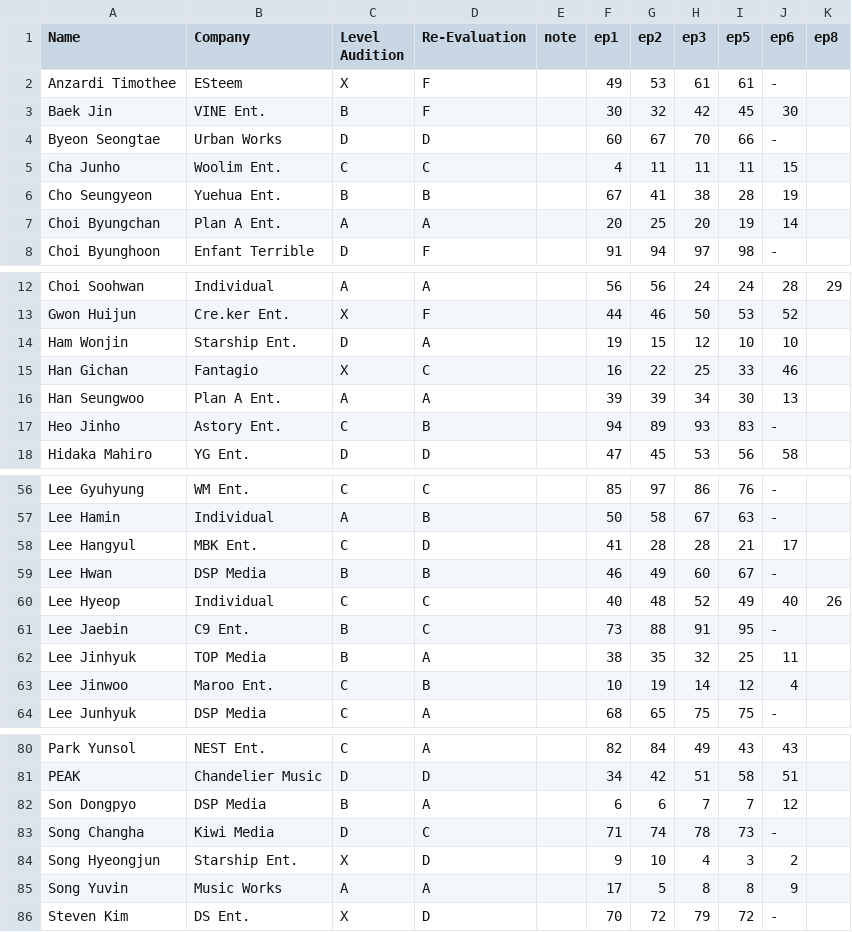
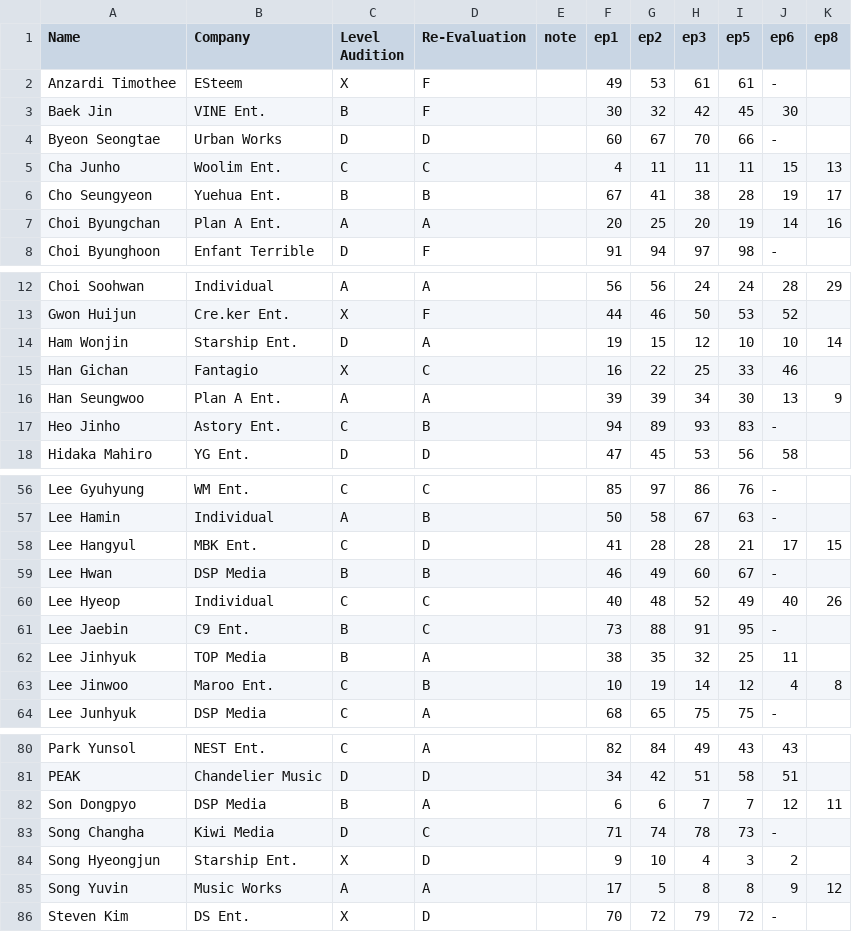
Before and after one commit to ajyu124/px101ranking, a CSV file: producex101.csv, drawn as a sheet; only a part is shown, gaps mark what is left out; the diff covers the shown part only.

Commit message:
Update producex101.csv

```diff
--- a/producex101.csv
+++ b/producex101.csv
@@ -4,5 +4,5 @@ Baek Jin,VINE Ent.,B,F,,30,32,42,45,30
 Byeon Seongtae,Urban Works,D,D,,60,67,70,66,-
-Cha Junho,Woolim Ent.,C,C,,4,11,11,11,15
-Cho Seungyeon,Yuehua Ent.,B,B,,67,41,38,28,19
-Choi Byungchan,Plan A Ent.,A,A,,20,25,20,19,14
+Cha Junho,Woolim Ent.,C,C,,4,11,11,11,15,13
+Cho Seungyeon,Yuehua Ent.,B,B,,67,41,38,28,19,17
+Choi Byungchan,Plan A Ent.,A,A,,20,25,20,19,14,16
 Choi Byunghoon,Enfant Terrible,D,F,,91,94,97,98,-
@@ -13,5 +13,5 @@ Choi Soohwan,Individual,A,A,,56,56,24,24,28,29
 Gwon Huijun,Cre.ker Ent.,X,F,,44,46,50,53,52
-Ham Wonjin,Starship Ent.,D,A,,19,15,12,10,10
+Ham Wonjin,Starship Ent.,D,A,,19,15,12,10,10,14
 Han Gichan,Fantagio,X,C,,16,22,25,33,46
-Han Seungwoo,Plan A Ent.,A,A,,39,39,34,30,13
+Han Seungwoo,Plan A Ent.,A,A,,39,39,34,30,13,9
 Heo Jinho,Astory Ent.,C,B,,94,89,93,83,-
@@ -57,3 +57,3 @@ Lee Gyuhyung,WM Ent.,C,C,,85,97,86,76,-
 Lee Hamin,Individual,A,B,,50,58,67,63,-
-Lee Hangyul,MBK Ent.,C,D,,41,28,28,21,17
+Lee Hangyul,MBK Ent.,C,D,,41,28,28,21,17,15
 Lee Hwan,DSP Media,B,B,,46,49,60,67,-
@@ -62,3 +62,3 @@ Lee Jaebin,C9 Ent.,B,C,,73,88,91,95,-
 Lee Jinhyuk,TOP Media,B,A,,38,35,32,25,11
-Lee Jinwoo,Maroo Ent.,C,B,,10,19,14,12,4
+Lee Jinwoo,Maroo Ent.,C,B,,10,19,14,12,4,8
 Lee Junhyuk,DSP Media,C,A,,68,65,75,75,-
@@ -81,6 +81,6 @@ Park Yunsol,NEST Ent.,C,A,,82,84,49,43,43
 PEAK,Chandelier Music,D,D,,34,42,51,58,51
-Son Dongpyo,DSP Media,B,A,,6,6,7,7,12
+Son Dongpyo,DSP Media,B,A,,6,6,7,7,12,11
 Song Changha,Kiwi Media,D,C,,71,74,78,73,-
 Song Hyeongjun,Starship Ent.,X,D,,9,10,4,3,2
-Song Yuvin,Music Works,A,A,,17,5,8,8,9
+Song Yuvin,Music Works,A,A,,17,5,8,8,9,12
 Steven Kim,DS Ent.,X,D,,70,72,79,72,-
```
Also changed, not shown: 4 edited cells elsewhere in this file.
